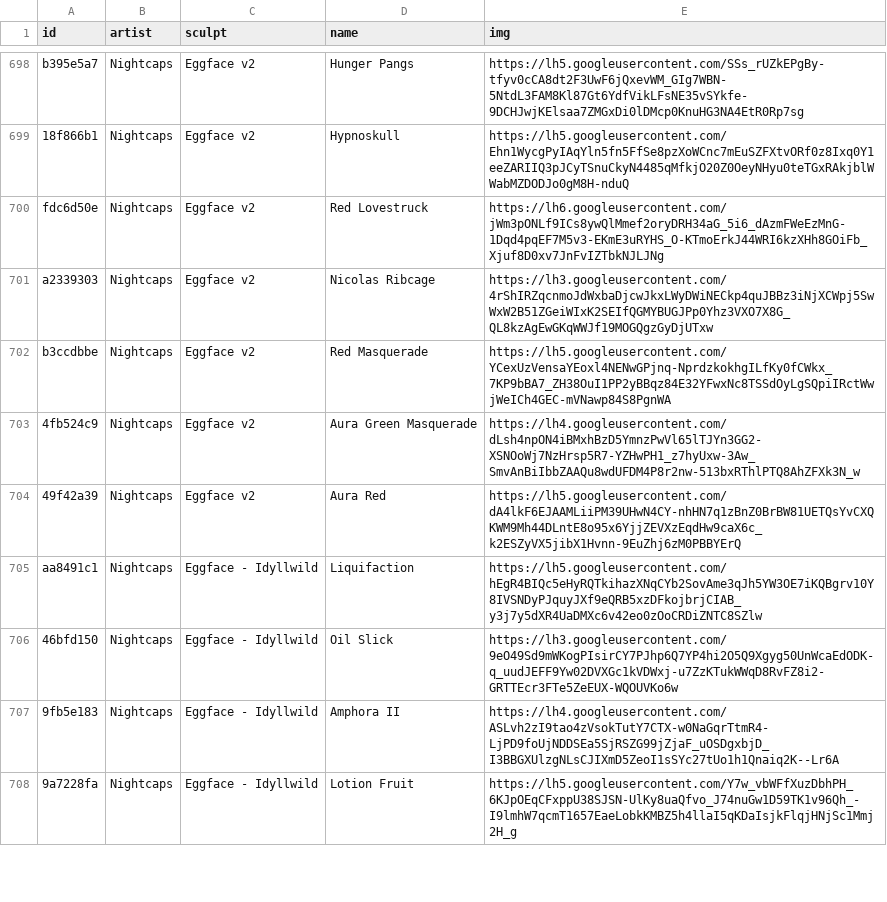
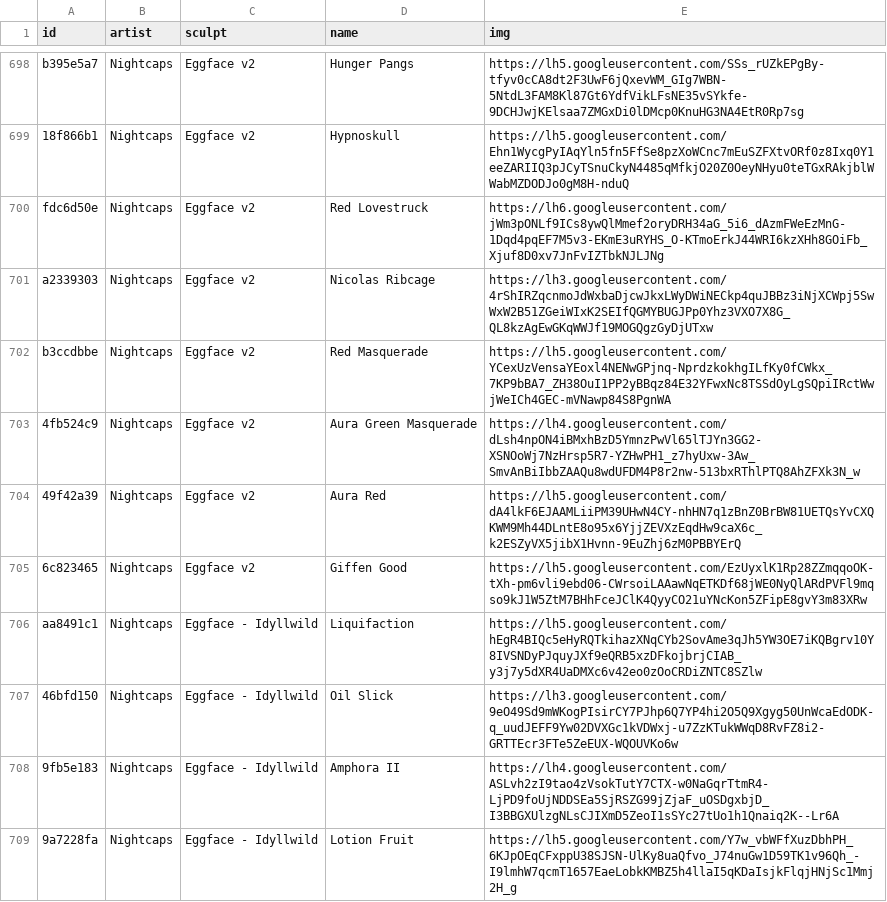
Before and after one commit to keycap-archivist/database, a CSV file: db/nightcaps.csv, drawn as a sheet; only a part is shown, gaps mark what is left out; the diff names each change by its address in the sheet, - before the commit and + after, or states it on an @@ line.

```diff
--- a/db/nightcaps.csv
+++ b/db/nightcaps.csv
+row 705: 6c823465 | Nightcaps | Eggface v2 | Giffen Good | https://lh5.googleusercontent.com/EzUyxlK1Rp28ZZmqqoOK-tXh-pm6vli9ebd06-CWrsoiLAAawNqETKDf68jWE0NyQlARdPVFl9mqso9kJ1W5ZtM7BHhFceJClK4QyyCO21uYNcKon5ZFipE8gvY3m83XRw
```
Also changed, not shown: 8 other files.
